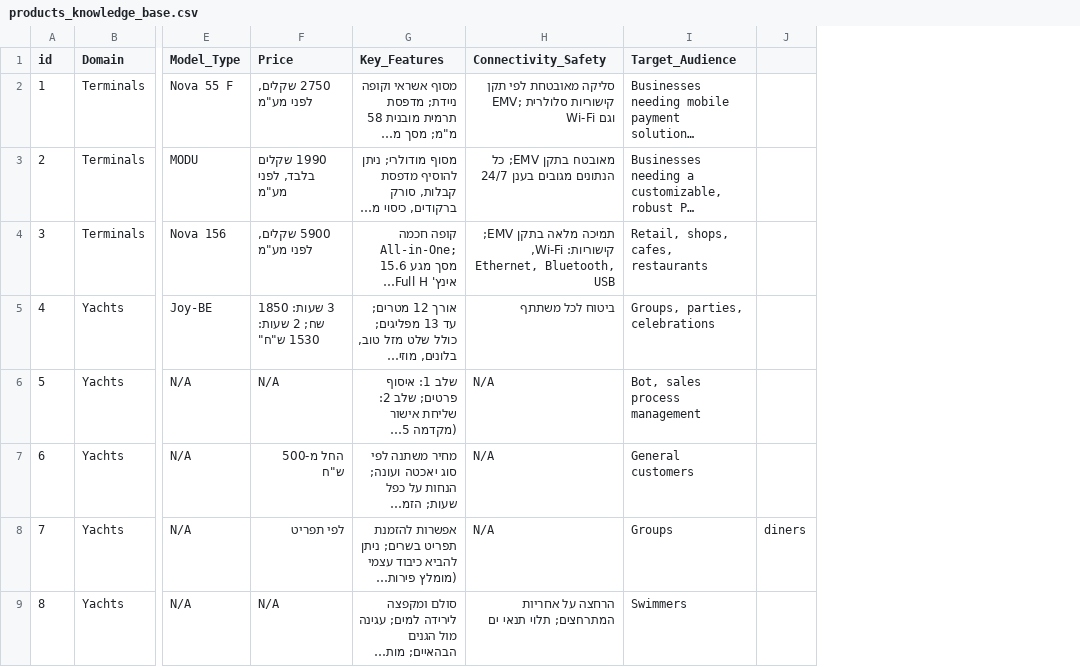
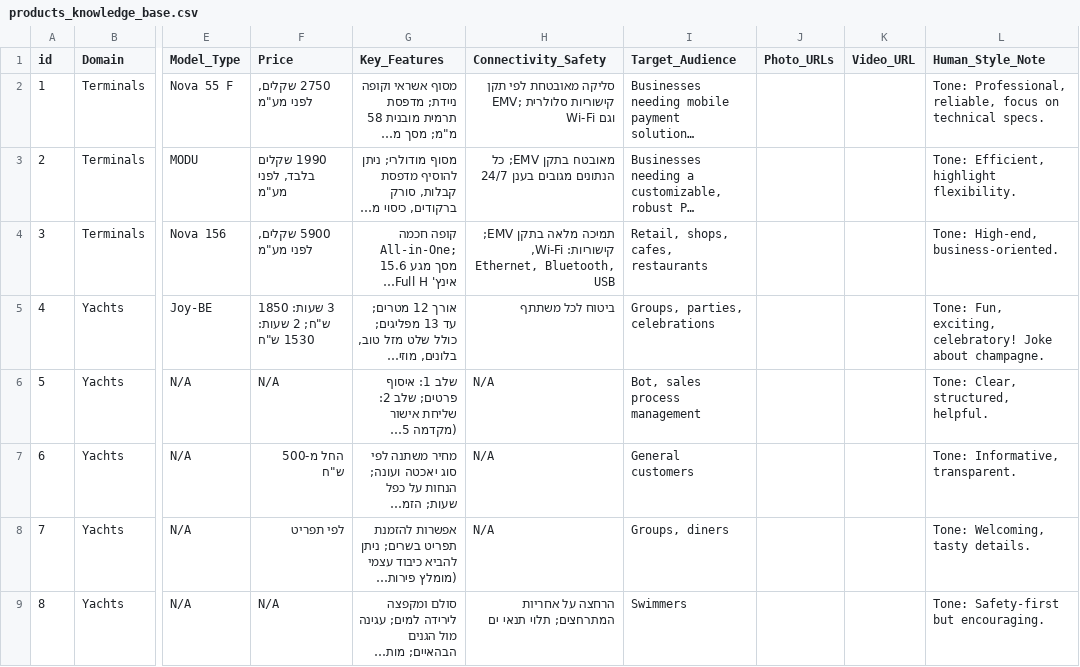
Before and after one commit to Leader153/Gemini_whatsUP, a CSV file: data/products_knowledge_base.csv, drawn as a sheet; only a part is shown, gaps mark what is left out; long unchanged cells end in …; removed rows and columns are numbered as before the commit, all else as after; the diff covers the shown part only; the diff names each change by its address in the sheet, - before the commit and + after, or states it on an @@ line.

Commit message:
bonbehavior в google docs. , база знаний , loadDocument . не работает

```diff
--- a/data/products_knowledge_base.csv
+++ b/data/products_knowledge_base.csv
-column J, row 8: diners
+column J (Photo_URLs), empty
+column K (Video_URL), empty
+column L (Human_Style_Note), rows 2-9: Tone: Professional, reliable, focus on technical specs. | Tone: Efficient, highlight flexibility. | Tone: High-end, business-oriented. | Tone: Fun, exciting, celebratory! Joke about champagne. | Tone: Clear, structured, helpful. | Tone: Informative, transparent. | Tone: Welcoming, tasty details. | Tone: Safety-first but encouraging.
-F5 (Price): 3 שעות: 1850 שח; 2 שעות: 1530 ש"ח"
+F5 (Price): 3 שעות: 1850 ש"ח; 2 שעות: 1530 ש"ח
-I8 (Target_Audience): Groups
+I8 (Target_Audience): Groups, diners
```
Also changed, not shown: 5 edited cells elsewhere in this file.
